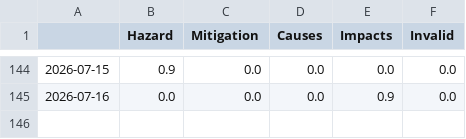
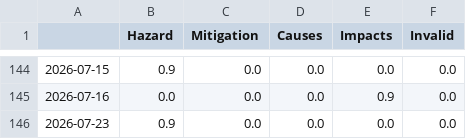
Before and after one commit to MarcoL95-News25/StormIsComing, a CSV file: csv/topics_date.csv, drawn as a sheet; only a part is shown, gaps mark what is left out; the diff names each change by its address in the sheet, - before the commit and + after, or states it on an @@ line.

```diff
--- a/csv/topics_date.csv
+++ b/csv/topics_date.csv
+row 146: 2026-07-23 | 0.9 | 0.0 | 0.0 | 0.0 | 0.0
```
Also changed, not shown: 4 other files.
